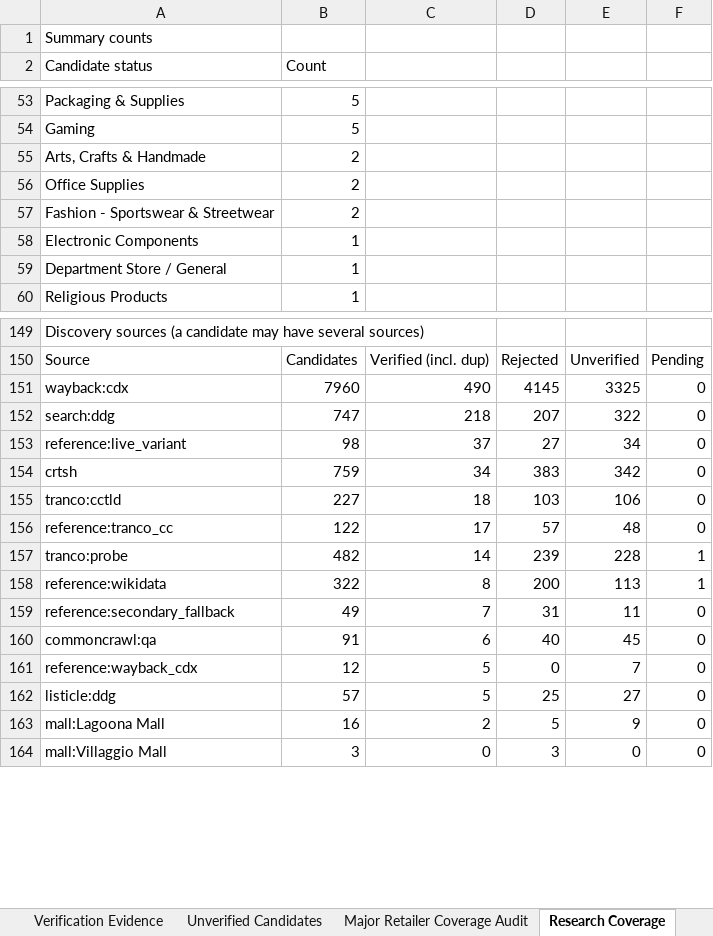
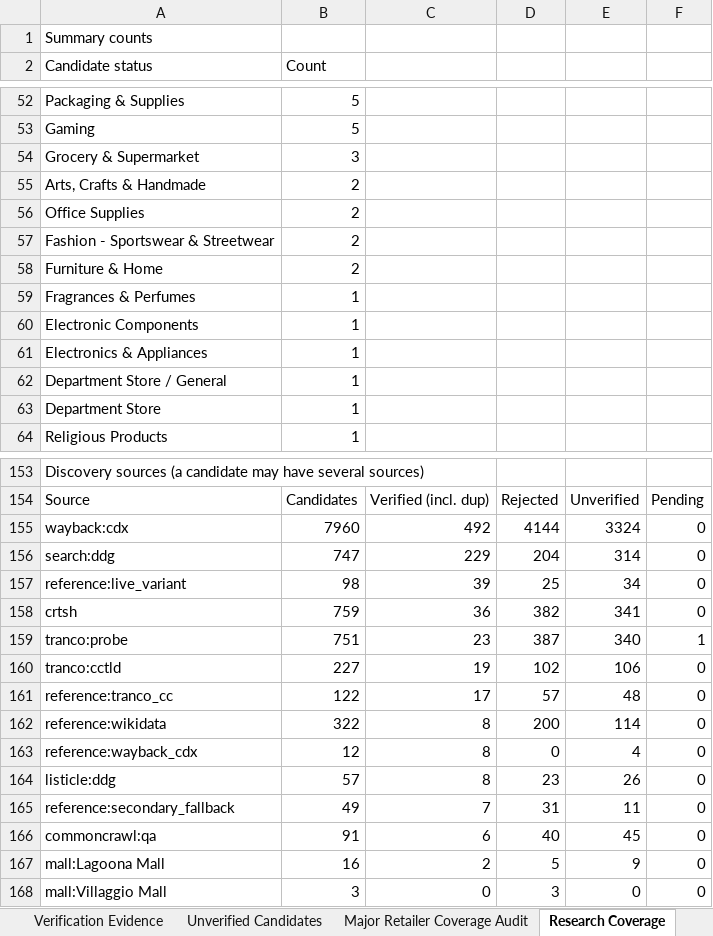
Before and after one commit to abaszeinn-beep/research, an Excel workbook: markets/qatar/Qatar_Ecommerce_Master_Directory.xlsx, sheet Research Coverage, drawn as a sheet; only a part is shown, gaps mark what is left out; values as stored, in another font and other column widths than the file's, no borders; removed rows and columns are numbered as before the commit, all else as after; the diff covers the shown part only; the diff names each change by its address in the sheet, - before the commit and + after, or states it on an @@ line.

```diff
--- a/markets/qatar/Qatar_Ecommerce_Master_Directory.xlsx (sheet Research Coverage)
+++ b/markets/qatar/Qatar_Ecommerce_Master_Directory.xlsx (sheet Research Coverage)
+row 54: Grocery & Supermarket | 3
+row 58: Furniture & Home | 2
+row 59: Fragrances & Perfumes | 1
+row 61: Electronics & Appliances | 1
+row 63: Department Store | 1
-C155: 490
+C155: 492
-D155: 4145
+D155: 4144
-E155: 3325
+E155: 3324
-C156: 218
+C156: 229
-D156: 207
+D156: 204
-E156: 322
+E156: 314
-C157: 37
+C157: 39
-D157: 27
+D157: 25
-C158: 34
+C158: 36
-D158: 383
+D158: 382
-E158: 342
+E158: 341
+row 159: tranco:probe | 751 | 23 | 387 | 340 | 1
-C160: 18
+C160: 19
-D160: 103
+D160: 102
-row 157: tranco:probe | 482 | 14 | 239 | 228 | 1
-E162: 113
+E162: 114
-F162: 1
+F162: 0
+row 163: reference:wayback_cdx | 12 | 8 | 0 | 4 | 0
+row 164: listicle:ddg | 57 | 8 | 23 | 26 | 0
-row 161: reference:wayback_cdx | 12 | 5 | 0 | 7 | 0
-row 162: listicle:ddg | 57 | 5 | 25 | 27 | 0
```
Also changed, not shown: 10 added rows, 11 removed rows and 31 edited cells elsewhere in this sheet, sheet Unverified Candidates, sheet Major Retailer Coverage Audit, sheet Verification Evidence, sheet Master Directory, 12 other files.
